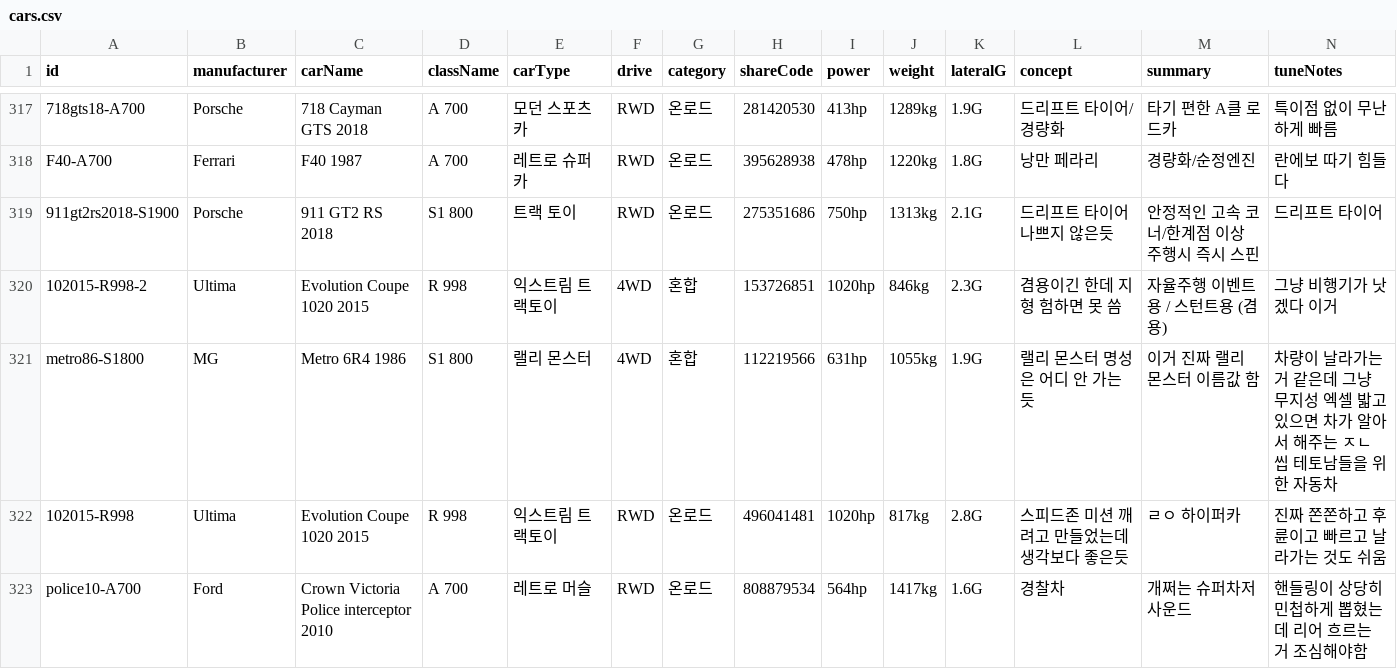
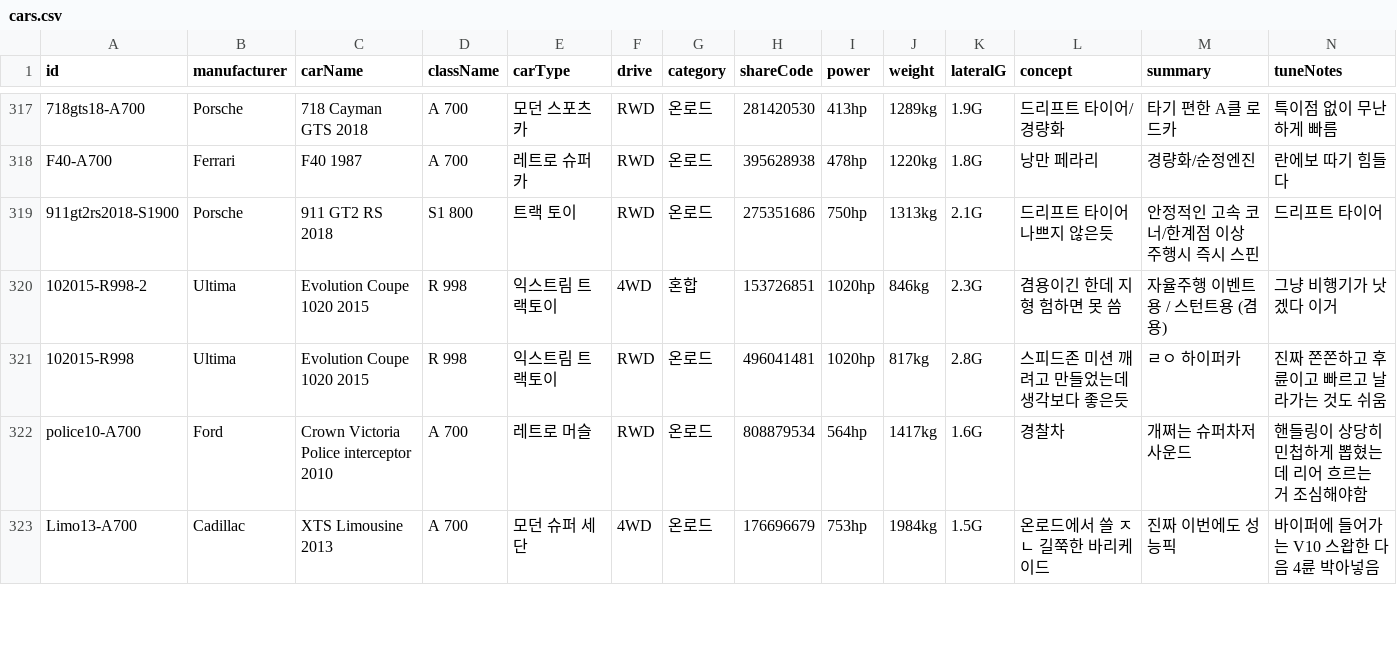
Before and after one commit to Lepe1210/forza6-tuning-archive-lepe, a CSV file: data/cars.csv, drawn as a sheet; only a part is shown, gaps mark what is left out; the shorter side is filled out with more unchanged rows; rows hold the shown columns only; the diff names each change by its address in the sheet, - before the commit and + after, or states it on an @@ line.

```diff
--- a/data/cars.csv
+++ b/data/cars.csv
-row 321: metro86-S1800 | MG | Metro 6R4 1986 | S1 800 | 랠리 몬스터 | 4WD | 혼합 | 112219566 | 631hp | 1055kg | 1.9G | 랠리 몬스터 명성은 어디 안 가는듯 | 이거 진짜 랠리 몬스터 이름값 함 | 차량이 날라가는 거 같은데 그냥 무지성 엑셀 밟고 있으면 차가 알아서 해주는 ㅈㄴ 씹 테토남들을 위한 자동차
```
Also changed, not shown: 2 other files.
